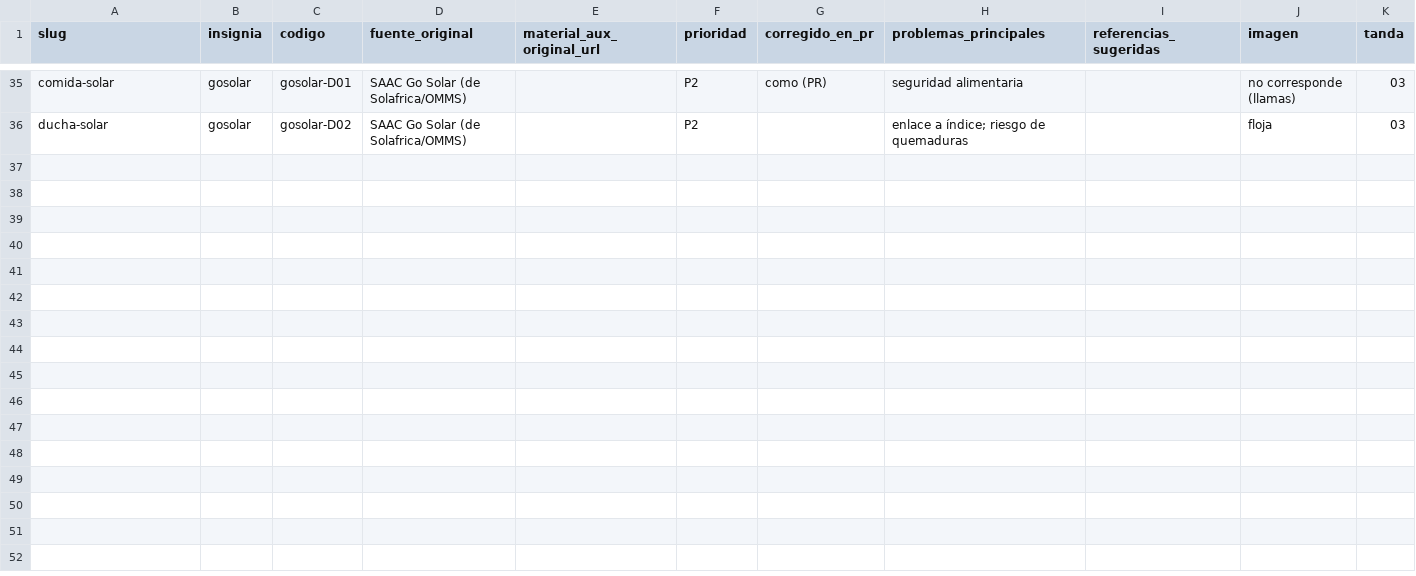
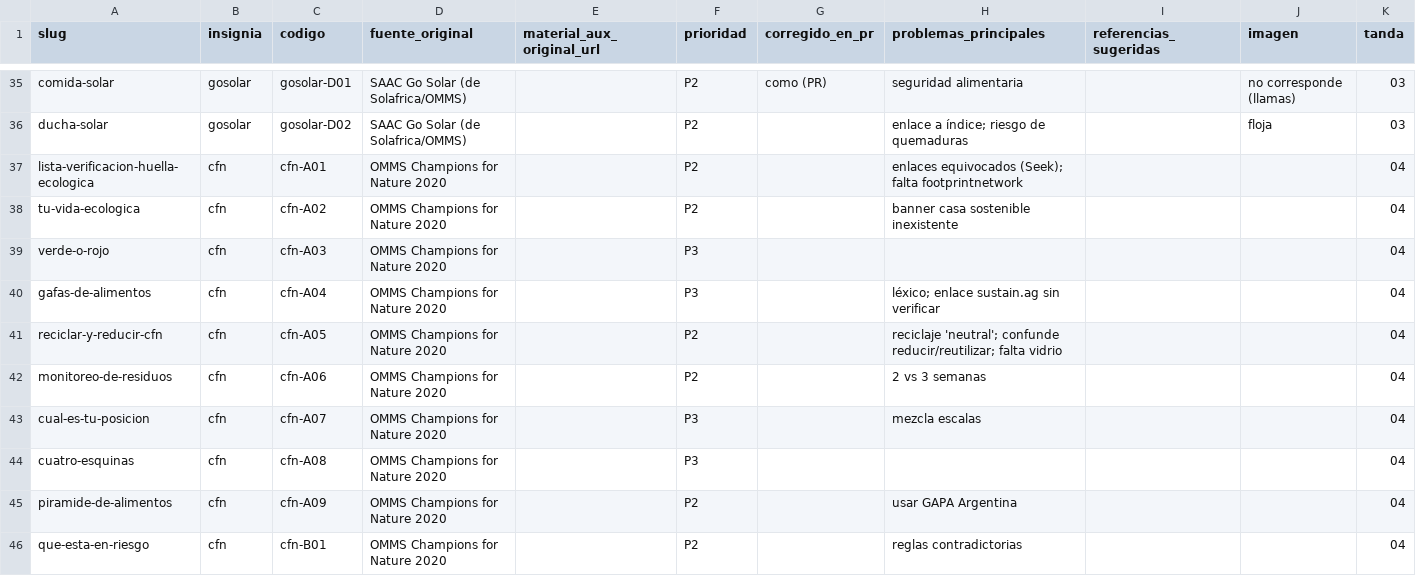
Before and after one commit to mok726/fogata-recursos, a CSV file: auditoria/auditoria.csv, drawn as a sheet; only a part is shown, gaps mark what is left out; the diff covers the shown part only.

Commit message:
Auditoría tanda 04 (cfn) y correcciones

```diff
--- a/auditoria/auditoria.csv
+++ b/auditoria/auditoria.csv
@@ -36 +36,11 @@ comida-solar,gosolar,gosolar-D01,SAAC Go Solar (de Solafrica/OMMS),,P2,como (PR)
 ducha-solar,gosolar,gosolar-D02,SAAC Go Solar (de Solafrica/OMMS),,P2,,enlace a índice; riesgo de quemaduras,,floja,03
+lista-verificacion-huella-ecologica,cfn,cfn-A01,OMMS Champions for Nature 2020,,P2,,enlaces equivocados (Seek); falta footprintnetwork,,,04
+tu-vida-ecologica,cfn,cfn-A02,OMMS Champions for Nature 2020,,P2,,banner casa sostenible inexistente,,,04
+verde-o-rojo,cfn,cfn-A03,OMMS Champions for Nature 2020,,P3,,,,,04
+gafas-de-alimentos,cfn,cfn-A04,OMMS Champions for Nature 2020,,P3,,léxico; enlace sustain.ag sin verificar,,,04
+reciclar-y-reducir-cfn,cfn,cfn-A05,OMMS Champions for Nature 2020,,P2,,reciclaje 'neutral'; confunde reducir/reutilizar; falta vidrio,,,04
+monitoreo-de-residuos,cfn,cfn-A06,OMMS Champions for Nature 2020,,P2,,2 vs 3 semanas,,,04
+cual-es-tu-posicion,cfn,cfn-A07,OMMS Champions for Nature 2020,,P3,,mezcla escalas,,,04
+cuatro-esquinas,cfn,cfn-A08,OMMS Champions for Nature 2020,,P3,,,,,04
+piramide-de-alimentos,cfn,cfn-A09,OMMS Champions for Nature 2020,,P2,,usar GAPA Argentina,,,04
+que-esta-en-riesgo,cfn,cfn-B01,OMMS Champions for Nature 2020,,P2,,reglas contradictorias,,,04
```
Also changed, not shown: 10 added rows elsewhere in this file, 10 other files.
